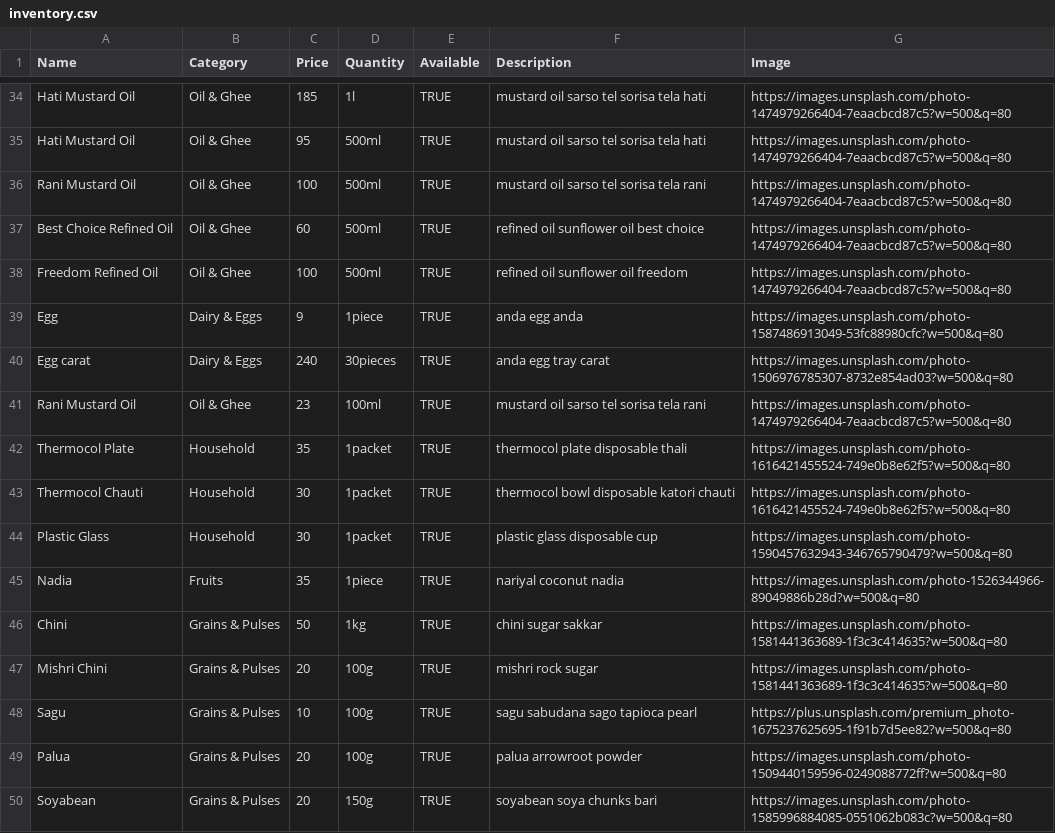
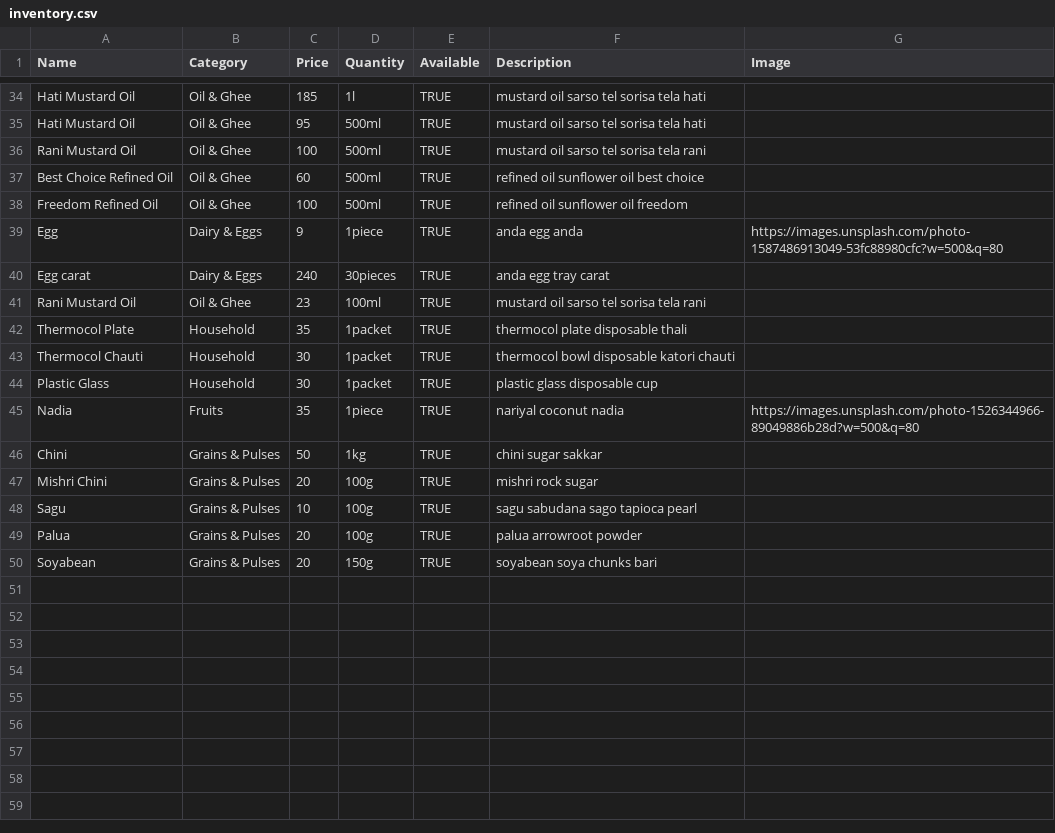
Before and after one commit to DevjeetSahu/Grocery-Shop, a CSV file: inventory.csv, drawn as a sheet; only a part is shown, gaps mark what is left out; the diff covers the shown part only; the diff names each change by its address in the sheet, - before the commit and + after, or states it on an @@ line.

```diff
--- a/inventory.csv
+++ b/inventory.csv
-G34:G38 (Image): https://images.unsplash.com/photo-1474979266404-7eaacbcd87c5?w=500&q=80
+G34:G38 (Image): (empty)
-G40 (Image): https://images.unsplash.com/photo-1506976785307-8732e854ad03?w=500&q=80
+G40 (Image): (empty)
-G41 (Image): https://images.unsplash.com/photo-1474979266404-7eaacbcd87c5?w=500&q=80
+G41 (Image): (empty)
-G42:G43 (Image): https://images.unsplash.com/photo-1616421455524-749e0b8e62f5?w=500&q=80
+G42:G43 (Image): (empty)
-G44 (Image): https://images.unsplash.com/photo-1590457632943-346765790479?w=500&q=80
+G44 (Image): (empty)
-G46:G47 (Image): https://images.unsplash.com/photo-1581441363689-1f3c3c414635?w=500&q=80
+G46:G47 (Image): (empty)
-G48 (Image): https://plus.unsplash.com/premium_photo-1675237625695-1f91b7d5ee82?w=500&q=80
+G48 (Image): (empty)
-G49 (Image): https://images.unsplash.com/photo-1509440159596-0249088772ff?w=500&q=80
+G49 (Image): (empty)
-G50 (Image): https://images.unsplash.com/photo-1585996884085-0551062b083c?w=500&q=80
+G50 (Image): (empty)
```
Also changed, not shown: 27 edited cells elsewhere in this file, 9 other files.
